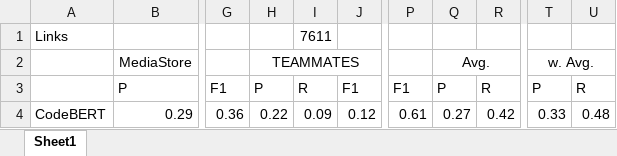
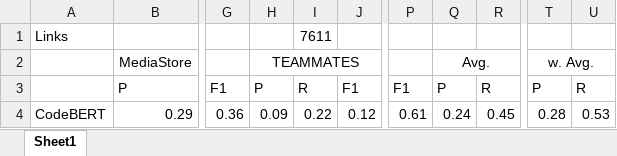
Before and after one commit to ArDoCo/Replication-Package-ICSE24_Recovering-Trace-Links-Between-Software-Documentation-And-Code, an Excel workbook: results/TraceBert.xlsx, sheet Sheet1, drawn as a sheet; only a part is shown, gaps mark what is left out; values as stored, in another font and other column widths than the file's, no borders; the diff names each change by its address in the sheet, - before the commit and + after, or states it on an @@ line.

Commit message:
fix teammates results

```diff
--- a/results/TraceBert.xlsx (sheet Sheet1)
+++ b/results/TraceBert.xlsx (sheet Sheet1)
-H4: 0.22
+H4: 0.09
-I4: 0.09
+I4: 0.22
-Q4: 0.27
+Q4: 0.24
-R4: 0.42
+R4: 0.45
-T4: 0.33
+T4: 0.28
-U4: 0.48
+U4: 0.53
```
Also changed, not shown: 1 other file.
